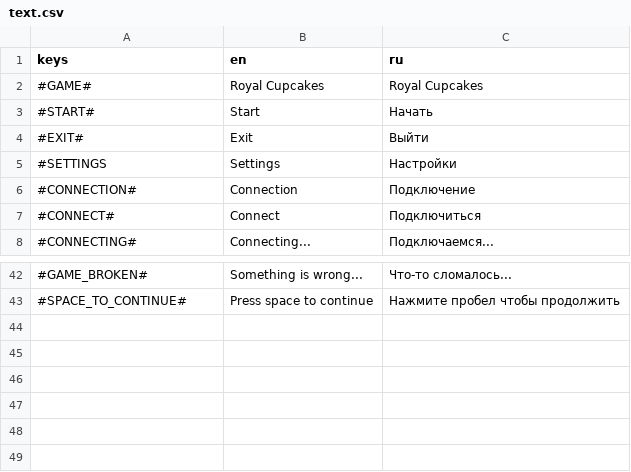
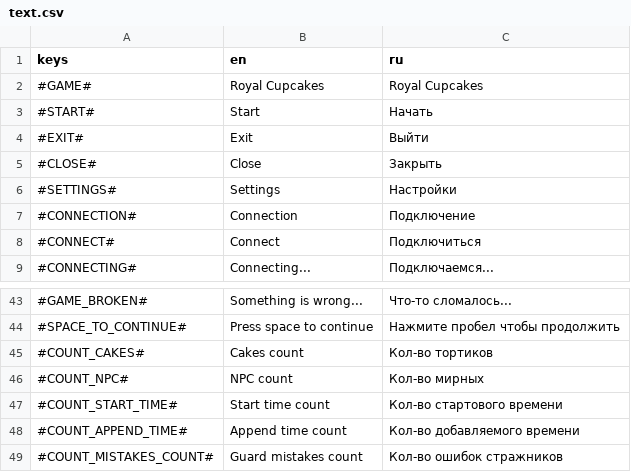
Before and after one commit to VaJau2/royal-cupcakes, a CSV file: assets/lang/text.csv, drawn as a sheet; only a part is shown, gaps mark what is left out.

Commit message:
CAKE-26 | Настройки игры в лобби

```diff
--- a/assets/lang/text.csv
+++ b/assets/lang/text.csv
@@ -4,3 +4,4 @@ keys,en,ru
 #EXIT#,Exit,Выйти
-#SETTINGS,Settings,Настройки
+#CLOSE#,Close,Закрыть
+#SETTINGS#,Settings,Настройки
 #CONNECTION#,Connection,Подключение
@@ -43 +44,6 @@ keys,en,ru
 #SPACE_TO_CONTINUE#,Press space to continue,Нажмите пробел чтобы продолжить
+#COUNT_CAKES#,Cakes count,Кол-во тортиков
+#COUNT_NPC#,NPC count,Кол-во мирных
+#COUNT_START_TIME#,Start time count,Кол-во стартового времени
+#COUNT_APPEND_TIME#,Append time count,Кол-во добавляемого времени
+#COUNT_MISTAKES_COUNT#,Guard mistakes count,Кол-во ошибок стражников
```
Also changed, not shown: 20 other files.
